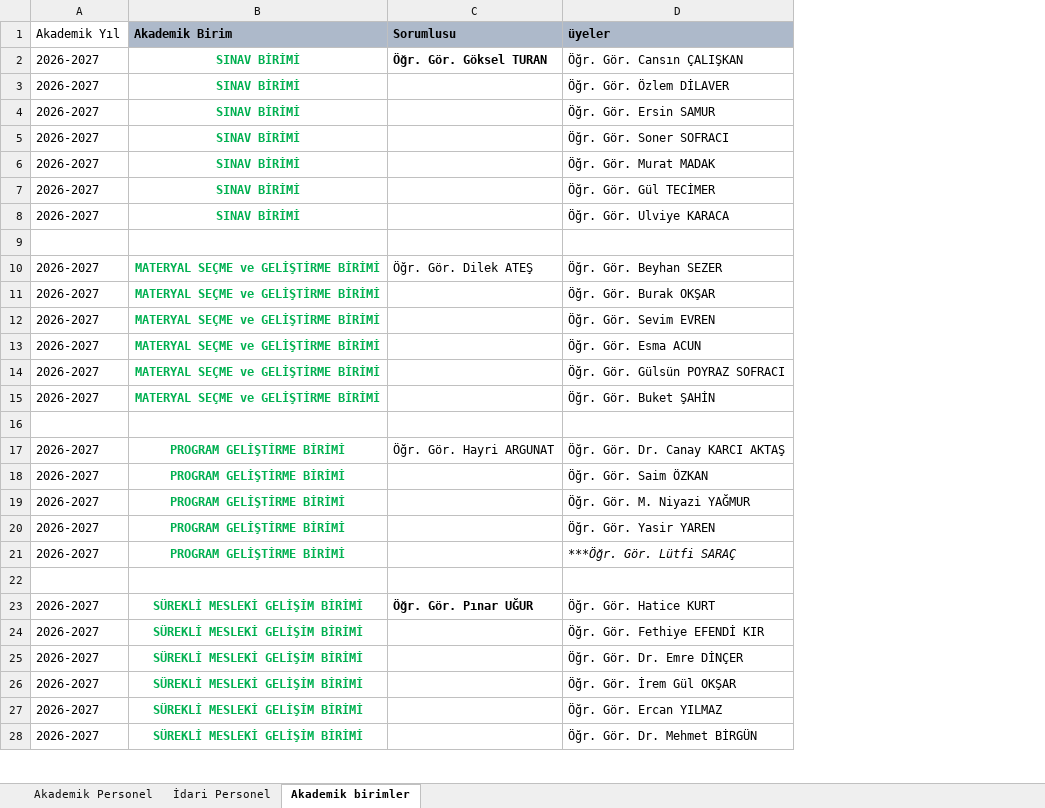
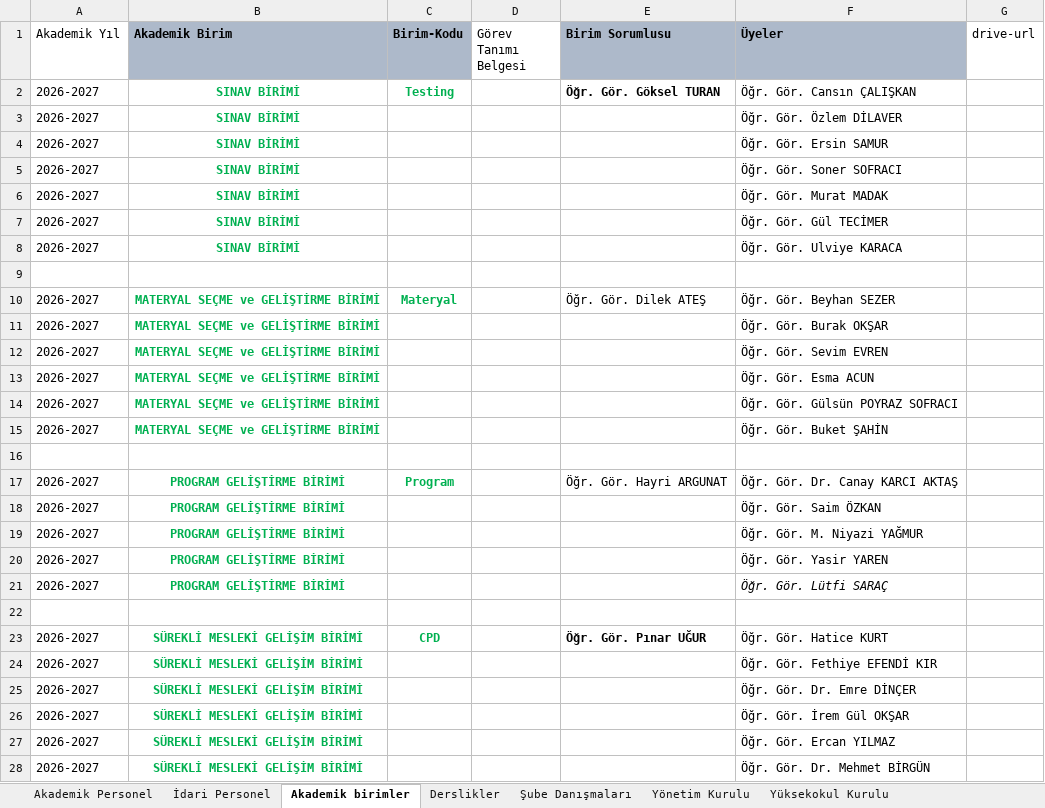
Before and after one commit to rkorkut70/okul-portal, an Excel workbook: docs/okul_bilgi.xlsx, sheet Akademik birimler, drawn as a sheet; only a part is shown; values as stored, in another font and other column widths than the file's, no borders; addresses are those after the commit; the diff names each change by its address in the sheet, - before the commit and + after, or states it on an @@ line.

Commit message:
feat: okul_bilgi.xlsx dosyasina faydali linkler, kurullar ve derslikler eklendi; senkronizasyon ve arayuz guncellendi

```diff
--- a/docs/okul_bilgi.xlsx (sheet Akademik birimler)
+++ b/docs/okul_bilgi.xlsx (sheet Akademik birimler)
+sheet tab: Derslikler
+sheet tab: Şube Danışmaları
+sheet tab: Yönetim Kurulu
+sheet tab: Yüksekokul Kurulu
+column C (Birim-Kodu), rows 2-23: Testing |  |  |  |  |  |  |  | Materyal |  |  |  |  |  |  | Program |  |  |  |  |  | CPD
+column D (Görev Tanımı Belgesi), empty
+column G (drive-url), empty
-E1: Sorumlusu
+E1: Birim Sorumlusu
-F1: üyeler
+F1: Üyeler
-F21 (Üyeler): ***Öğr. Gör. Lütfi SARAÇ
+F21 (Üyeler): Öğr. Gör. Lütfi SARAÇ
```
Also changed, not shown: sheet Akademik Personel, sheet İdari Personel, other sheet tabs, 8 other files.
